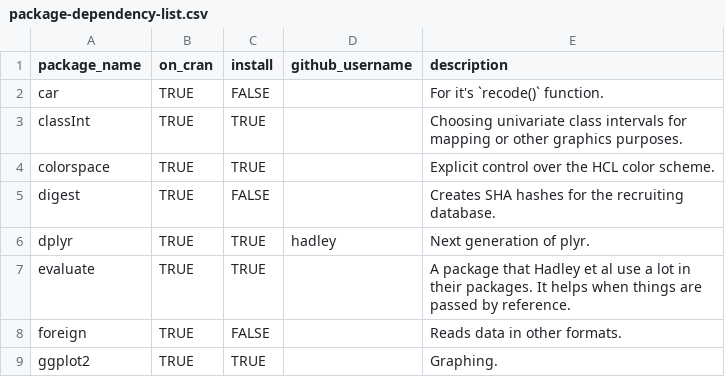
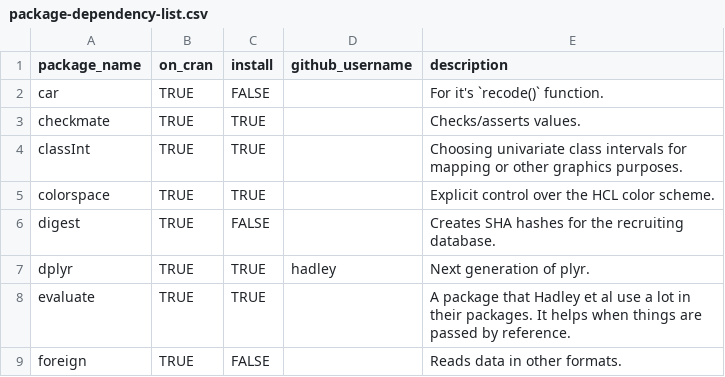
Before and after one commit to wibeasley/RAnalysisSkeleton, a CSV file: utility/package-dependency-list.csv, drawn as a sheet; only a part is shown; the shorter side is filled out with more unchanged rows.

Commit message:
add checkmate package

```diff
--- a/utility/package-dependency-list.csv
+++ b/utility/package-dependency-list.csv
@@ -2,2 +2,3 @@ package_name,on_cran,install,github_username,description
 car,TRUE,FALSE,,For it's `recode()` function.
+checkmate,TRUE,TRUE,,"Checks/asserts values."
 classInt,TRUE,TRUE,,Choosing univariate class intervals for mapping or other graphics purposes.
```
